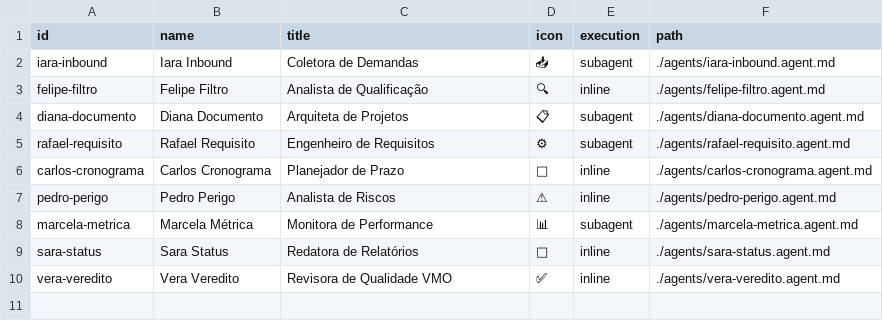
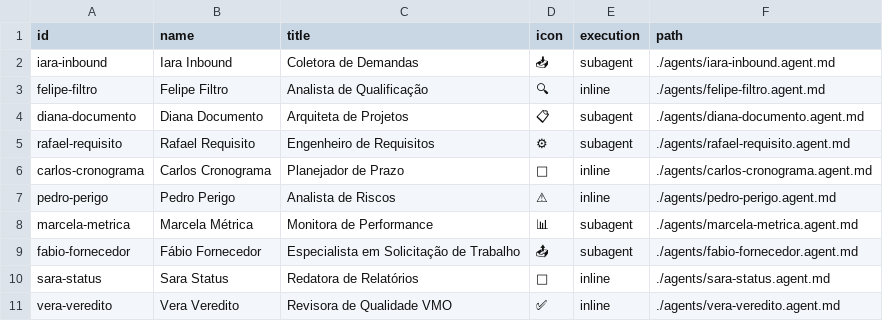
Before and after one commit to silaratur/VMO_GAB, a CSV file: squads/vmo-autonomo/squad-party.csv, drawn as a sheet; the diff names each change by its address in the sheet, - before the commit and + after, or states it on an @@ line.

```diff
--- a/squads/vmo-autonomo/squad-party.csv
+++ b/squads/vmo-autonomo/squad-party.csv
+row 9: fabio-fornecedor | Fábio Fornecedor | Especialista em Solicitação de Trabalho | 📤 | subagent | ./agents/fabio-fornecedor.agent.md
```
Also changed, not shown: 9 other files.
